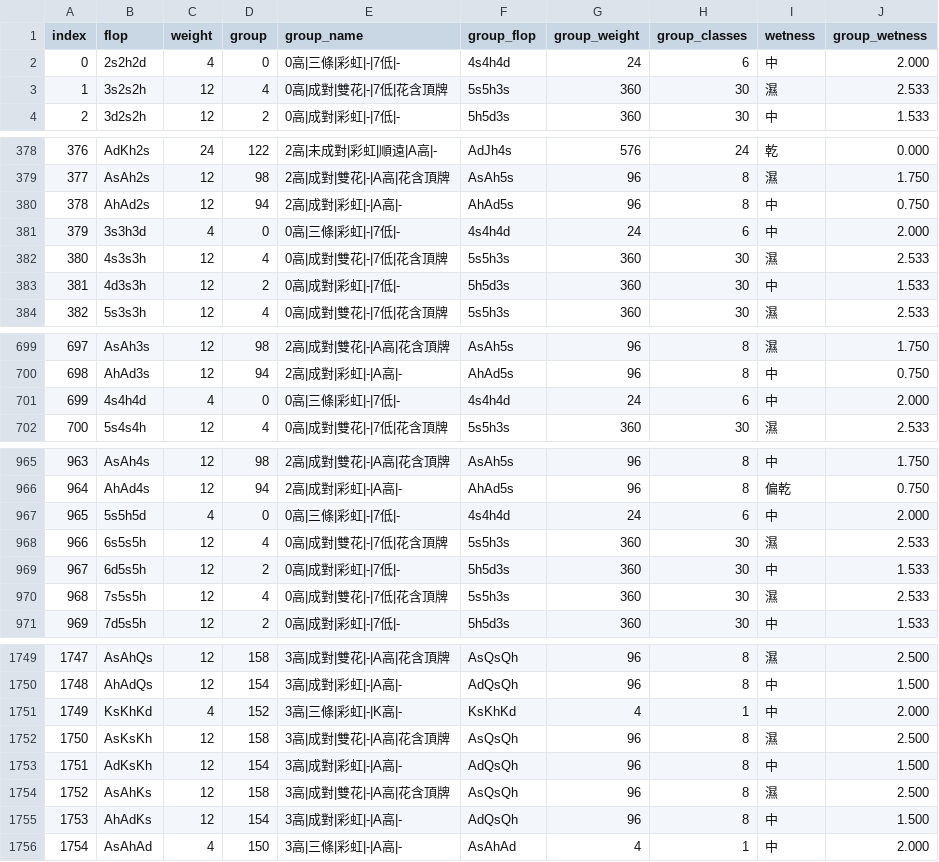
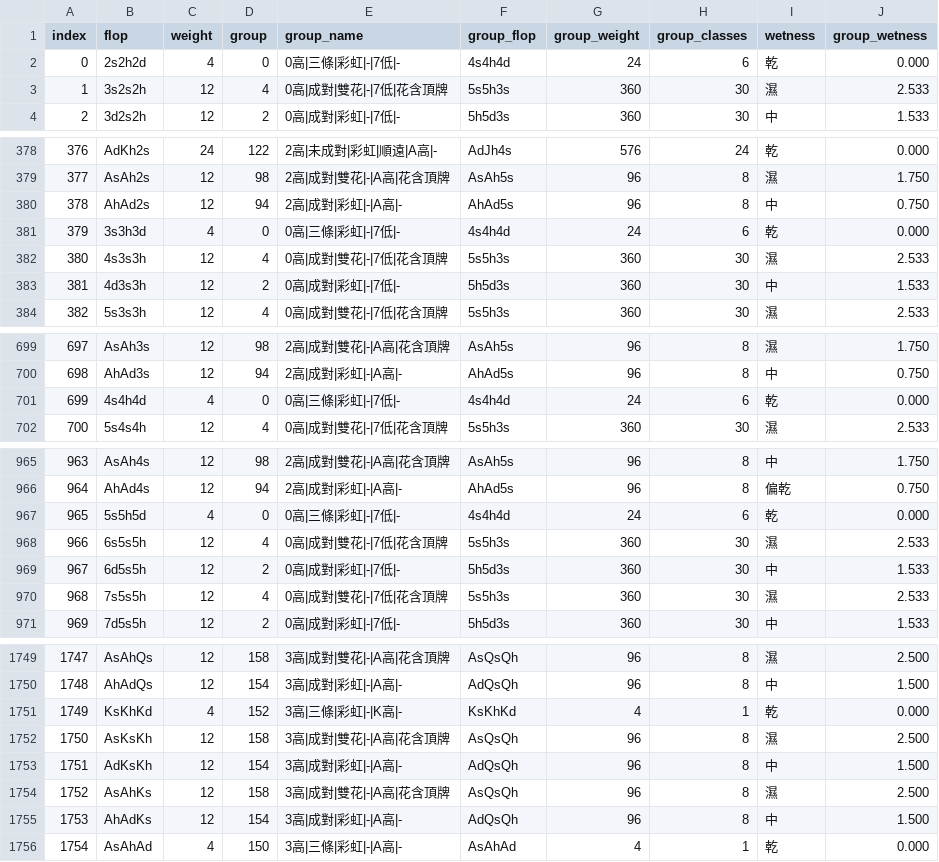
Before and after one commit to LatticeMage/Poker, a CSV file: nvcc/data/flops-taxonomy-182.csv, drawn as a sheet; only a part is shown, gaps mark what is left out; the diff covers the shown part only.

```diff
--- a/nvcc/data/flops-taxonomy-182.csv
+++ b/nvcc/data/flops-taxonomy-182.csv
@@ -1,3 +1,3 @@
 index,flop,weight,group,group_name,group_flop,group_weight,group_classes,wetness,group_wetness
-0,2s2h2d,4,0,0高|三條|彩虹|-|7低|-,4s4h4d,24,6,中,2.000
+0,2s2h2d,4,0,0高|三條|彩虹|-|7低|-,4s4h4d,24,6,乾,0.000
 1,3s2s2h,12,4,0高|成對|雙花|-|7低|花含頂牌,5s5h3s,360,30,濕,2.533
@@ -380,3 +380,3 @@ index,flop,weight,group,group_name,group_flop,group_weight,group_classes,wetness
 378,AhAd2s,12,94,2高|成對|彩虹|-|A高|-,AhAd5s,96,8,中,0.750
-379,3s3h3d,4,0,0高|三條|彩虹|-|7低|-,4s4h4d,24,6,中,2.000
+379,3s3h3d,4,0,0高|三條|彩虹|-|7低|-,4s4h4d,24,6,乾,0.000
 380,4s3s3h,12,4,0高|成對|雙花|-|7低|花含頂牌,5s5h3s,360,30,濕,2.533
@@ -700,3 +700,3 @@ index,flop,weight,group,group_name,group_flop,group_weight,group_classes,wetness
 698,AhAd3s,12,94,2高|成對|彩虹|-|A高|-,AhAd5s,96,8,中,0.750
-699,4s4h4d,4,0,0高|三條|彩虹|-|7低|-,4s4h4d,24,6,中,2.000
+699,4s4h4d,4,0,0高|三條|彩虹|-|7低|-,4s4h4d,24,6,乾,0.000
 700,5s4s4h,12,4,0高|成對|雙花|-|7低|花含頂牌,5s5h3s,360,30,濕,2.533
@@ -966,3 +966,3 @@ index,flop,weight,group,group_name,group_flop,group_weight,group_classes,wetness
 964,AhAd4s,12,94,2高|成對|彩虹|-|A高|-,AhAd5s,96,8,偏乾,0.750
-965,5s5h5d,4,0,0高|三條|彩虹|-|7低|-,4s4h4d,24,6,中,2.000
+965,5s5h5d,4,0,0高|三條|彩虹|-|7低|-,4s4h4d,24,6,乾,0.000
 966,6s5s5h,12,4,0高|成對|雙花|-|7低|花含頂牌,5s5h3s,360,30,濕,2.533
@@ -1750,3 +1750,3 @@ index,flop,weight,group,group_name,group_flop,group_weight,group_classes,wetness
 1748,AhAdQs,12,154,3高|成對|彩虹|-|A高|-,AdQsQh,96,8,中,1.500
-1749,KsKhKd,4,152,3高|三條|彩虹|-|K高|-,KsKhKd,4,1,中,2.000
+1749,KsKhKd,4,152,3高|三條|彩虹|-|K高|-,KsKhKd,4,1,乾,0.000
 1750,AsKsKh,12,158,3高|成對|雙花|-|A高|花含頂牌,AsQsQh,96,8,濕,2.500
@@ -1755,2 +1755,2 @@ index,flop,weight,group,group_name,group_flop,group_weight,group_classes,wetness
 1753,AhAdKs,12,154,3高|成對|彩虹|-|A高|-,AdQsQh,96,8,中,1.500
-1754,AsAhAd,4,150,3高|三條|彩虹|-|A高|-,AsAhAd,4,1,中,2.000
+1754,AsAhAd,4,150,3高|三條|彩虹|-|A高|-,AsAhAd,4,1,乾,0.000
```
Also changed, not shown: 14 edited cells elsewhere in this file, nvcc/data/flops-1755.csv, nvcc/data/flops-spectrum-182.csv, 3 other files.
